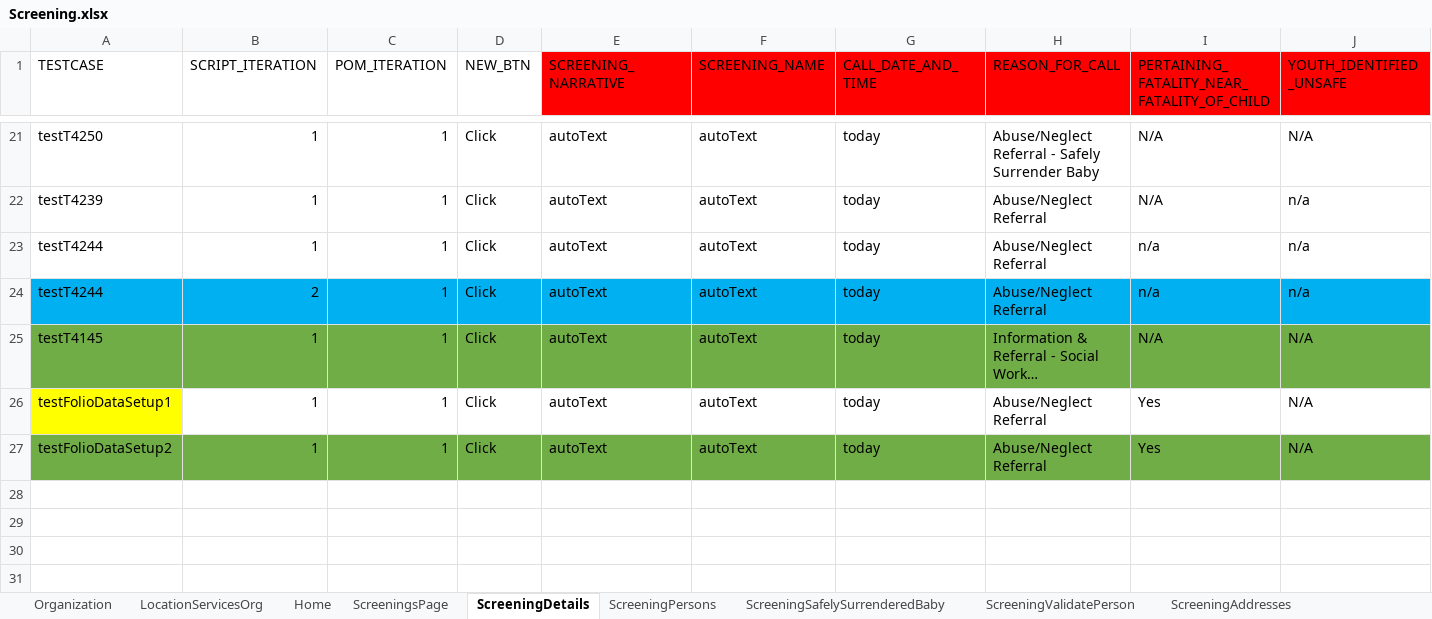
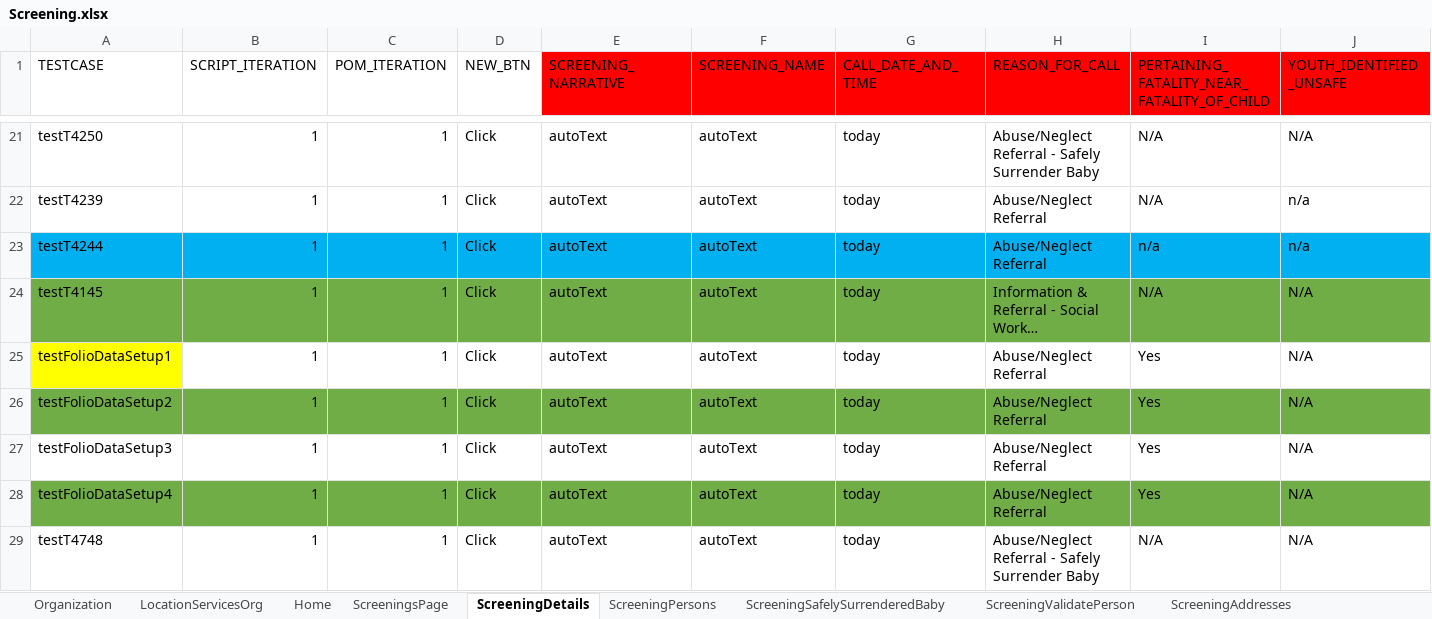
Before and after one commit to priya-singh4/POMExcelData, an Excel workbook: Screening.xlsx, sheet ScreeningDetails, drawn as a sheet; only a part is shown, gaps mark what is left out; long unchanged cells end in …; values as stored, in another font and other column widths than the file's, no borders; removed rows and columns are numbered as before the commit, all else as after; rows hold the shown columns only; the diff covers the shown part only; the diff names each change by its address in the sheet, - before the commit and + after, or states it on an @@ line.

```diff
--- a/Screening.xlsx (sheet ScreeningDetails)
+++ b/Screening.xlsx (sheet ScreeningDetails)
-A23:J23 fill: none
+A23:J23 fill: #00B0F0
-row 24: testT4244 | 2 | 1 | Click | autoText | autoText | today | Abuse/Neglect Referral | n/a | n/a
+row 27: testFolioDataSetup3 | 1 | 1 | Click | autoText | autoText | today | Abuse/Neglect Referral | Yes | N/A
+row 28: testFolioDataSetup4 | 1 | 1 | Click | autoText | autoText | today | Abuse/Neglect Referral | Yes | N/A
+row 29: testT4748 | 1 | 1 | Click | autoText | autoText | today | Abuse/Neglect Referral - Safely Surrender Baby | N/A | N/A
```
Also changed, not shown: cell formats elsewhere in this sheet, sheet ScreeningTribalInquiry, sheet ScreeningContactLog, sheet ScreeningPersons, sheet ScreeningValidatePerson, sheet ScreeningsPage, sheet ScreeningAllegations, 11 more sheets.
